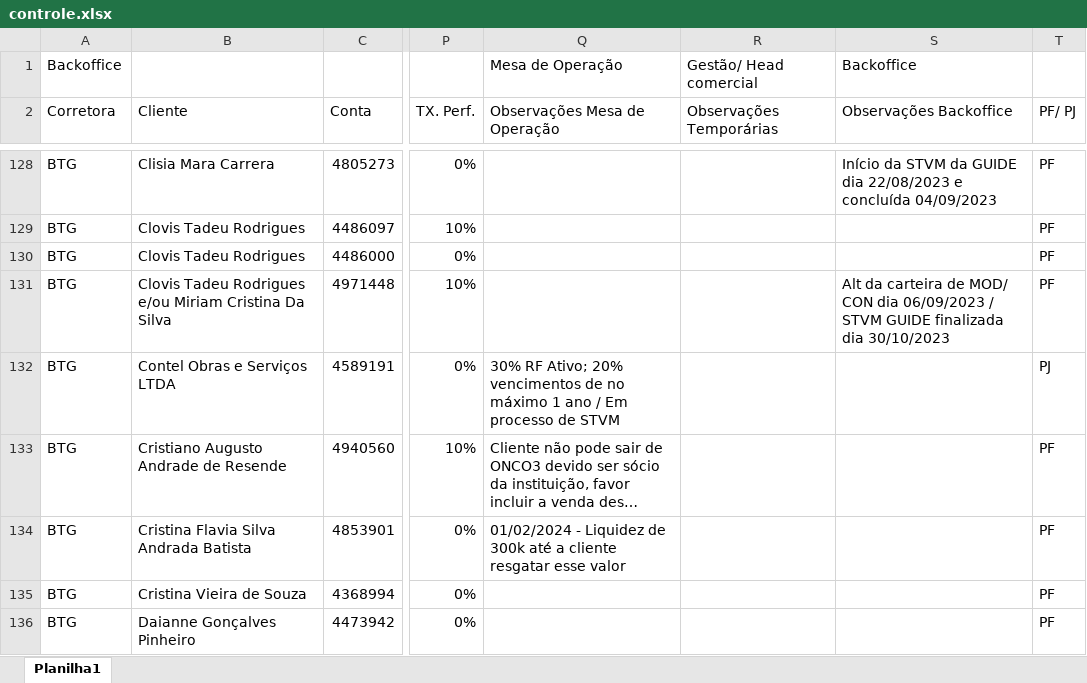
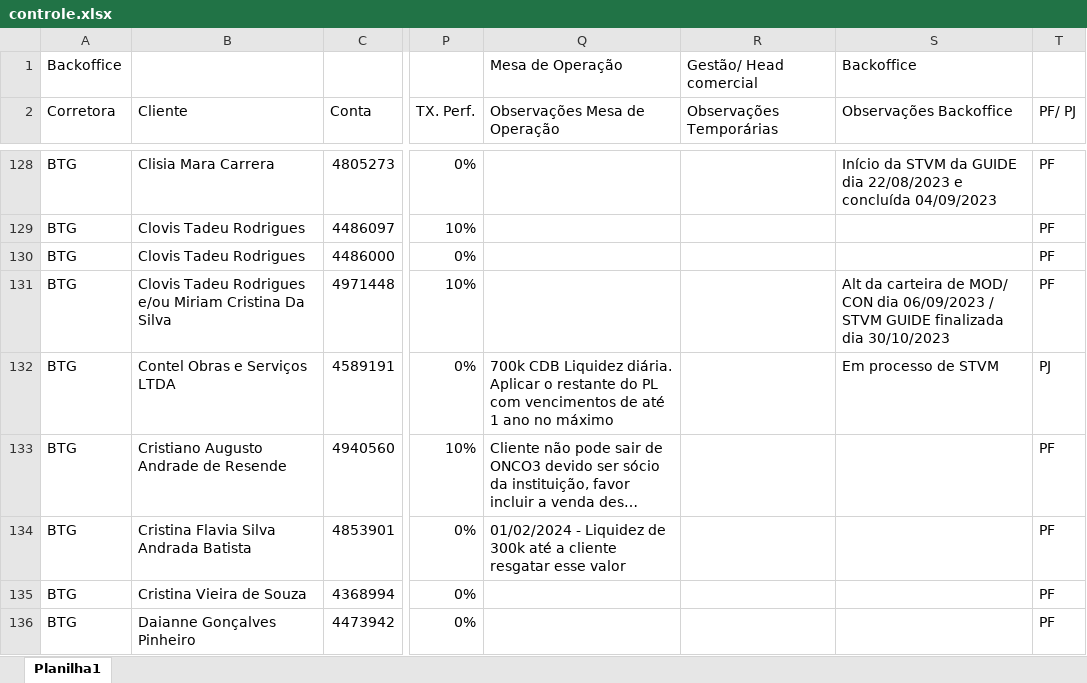
Before and after one commit to lauroteles/app_mesa_de_opera-es_corrigido, an Excel workbook: controle.xlsx, sheet Planilha1, drawn as a sheet; only a part is shown, gaps mark what is left out; long unchanged cells end in …; values as stored, in another font and other column widths than the file's, no borders; the diff covers the shown part only; the diff names each change by its address in the sheet, - before the commit and + after, or states it on an @@ line.

```diff
--- a/controle.xlsx (sheet Planilha1)
+++ b/controle.xlsx (sheet Planilha1)
-Q132 (Observações Mesa de Operação): 30% RF Ativo; 20% vencimentos de no máximo 1 ano / Em processo de STVM
+Q132 (Observações Mesa de Operação): 700k CDB Liquidez diária. Aplicar o restante do PL com vencimentos de até 1 ano no máximo
-S132 (Observações Backoffice): (empty)
+S132 (Observações Backoffice): Em processo de STVM
```
Also changed, not shown: 1 added row and 4 edited cells elsewhere in this sheet, PL Total.xlsx, Saldo.xlsx.
